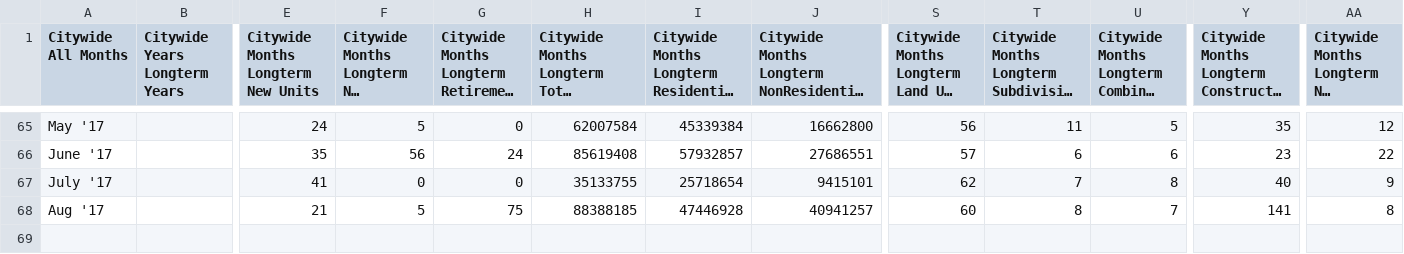
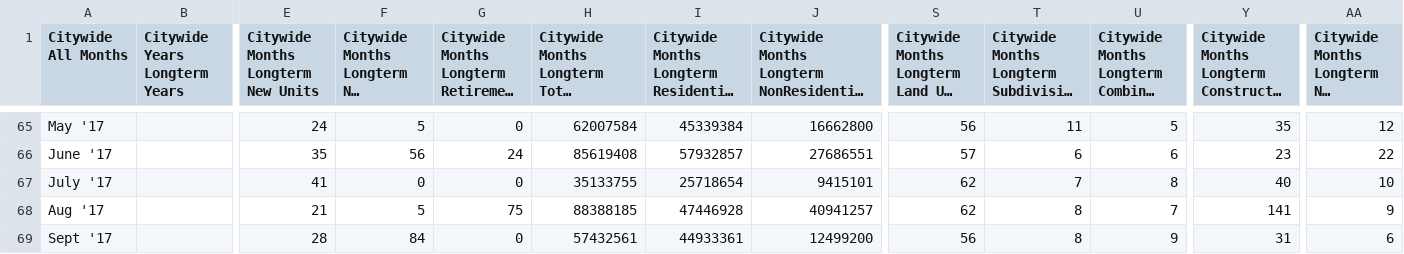
Before and after one commit to wccdigital/graphs, a CSV file: data/CitywideBCdataMonthly.csv, drawn as a sheet; only a part is shown, gaps mark what is left out; long unchanged cells end in …; rows hold the shown columns only; the diff names each change by its address in the sheet, - before the commit and + after, or states it on an @@ line.

Commit message:
Add files via upload

```diff
--- a/data/CitywideBCdataMonthly.csv
+++ b/data/CitywideBCdataMonthly.csv
-AA67: 9
+AA67: 10
-S68: 60
+S68: 62
-AA68: 8
+AA68: 9
+row 69: Sept '17 |  | 28 | 84 | 0 | 57432561 | 44933361 | 12499200 | 56 | 8 | 9 | 31 | 6
```
